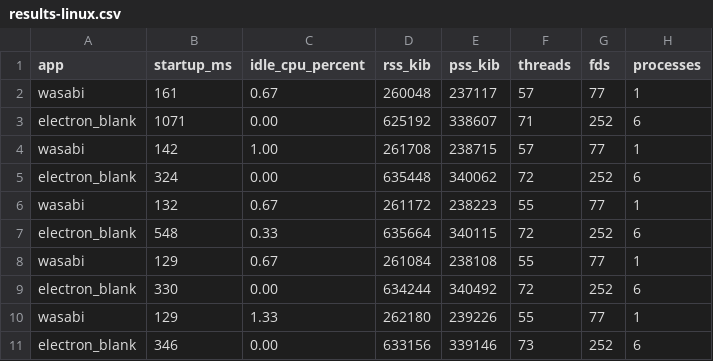
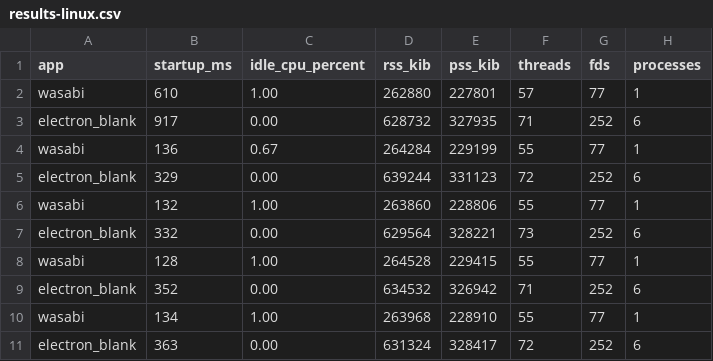
Before and after one commit to salman0ansari/wasabi, a CSV file: benchmarks/desktop/results-linux.csv, drawn as a sheet.

```diff
--- a/benchmarks/desktop/results-linux.csv
+++ b/benchmarks/desktop/results-linux.csv
@@ -1,11 +1,11 @@
 app,startup_ms,idle_cpu_percent,rss_kib,pss_kib,threads,fds,processes
-wasabi,161,0.67,260048,237117,57,77,1
-electron_blank,1071,0.00,625192,338607,71,252,6
-wasabi,142,1.00,261708,238715,57,77,1
-electron_blank,324,0.00,635448,340062,72,252,6
-wasabi,132,0.67,261172,238223,55,77,1
-electron_blank,548,0.33,635664,340115,72,252,6
-wasabi,129,0.67,261084,238108,55,77,1
-electron_blank,330,0.00,634244,340492,72,252,6
-wasabi,129,1.33,262180,239226,55,77,1
-electron_blank,346,0.00,633156,339146,73,252,6
+wasabi,610,1.00,262880,227801,57,77,1
+electron_blank,917,0.00,628732,327935,71,252,6
+wasabi,136,0.67,264284,229199,55,77,1
+electron_blank,329,0.00,639244,331123,72,252,6
+wasabi,132,1.00,263860,228806,55,77,1
+electron_blank,332,0.00,629564,328221,73,252,6
+wasabi,128,1.00,264528,229415,55,77,1
+electron_blank,352,0.00,634532,326942,71,252,6
+wasabi,134,1.00,263968,228910,55,77,1
+electron_blank,363,0.00,631324,328417,72,252,6
```
Also changed, not shown: 13 other files.
